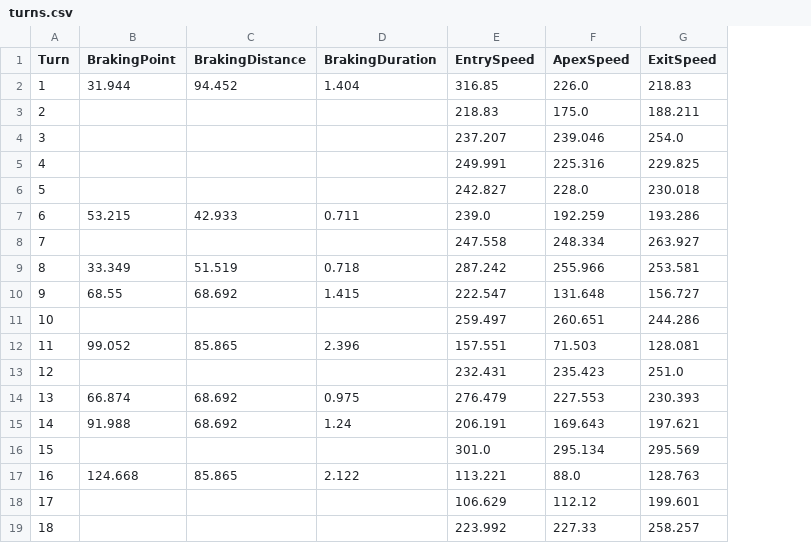
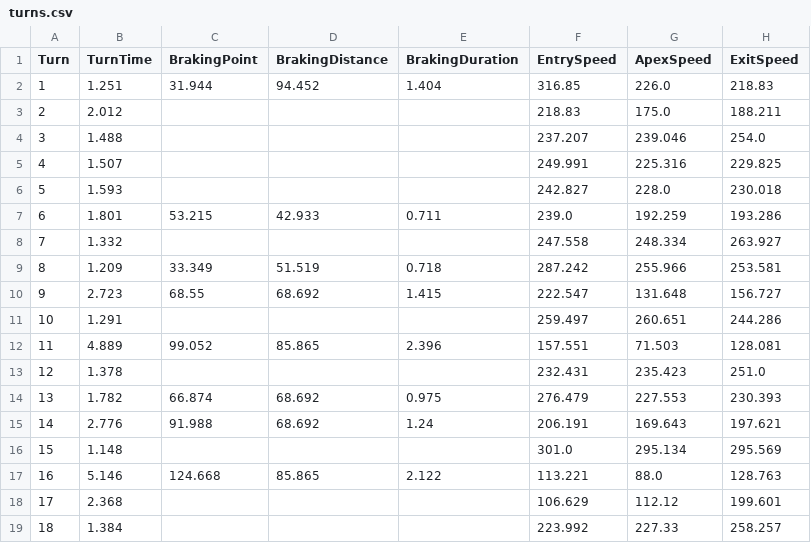
Before and after one commit to zelario/f1-teammate-analysis, a CSV file: data/2025/japanese_grand_prix/ALO/turns.csv, drawn as a sheet; the diff names each change by its address in the sheet, - before the commit and + after, or states it on an @@ line.

```diff
--- a/data/2025/japanese_grand_prix/ALO/turns.csv
+++ b/data/2025/japanese_grand_prix/ALO/turns.csv
+column B (TurnTime), rows 2-19: 1.251 | 2.012 | 1.488 | 1.507 | 1.593 | 1.801 | 1.332 | 1.209 | 2.723 | 1.291 | 4.889 | 1.378 | 1.782 | 2.776 | 1.148 | 5.146 | 2.368 | 1.384
```
Also changed, not shown: data/2025/japanese_grand_prix/ALO/segments.csv, data/2025/japanese_grand_prix/STR/segments.csv, 22 other files.
